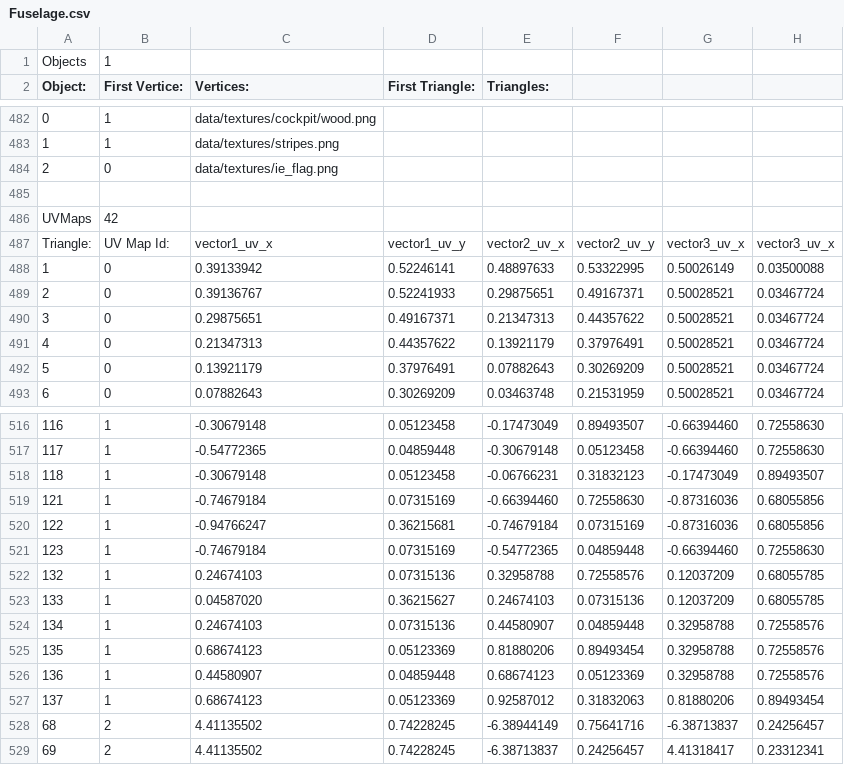
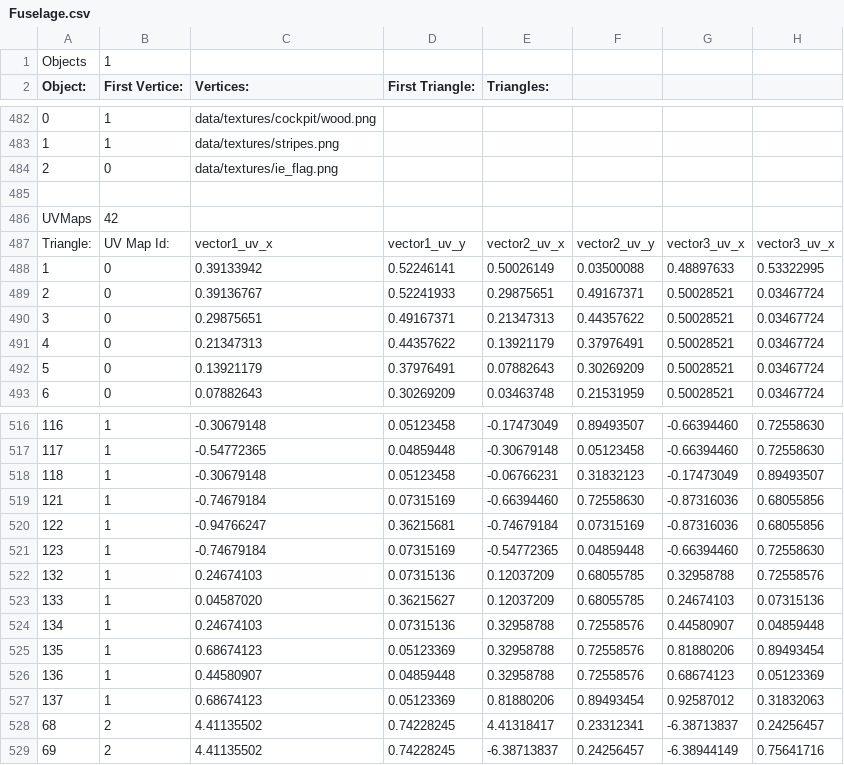
Before and after one commit to pokemon4ik2008/py-airfoil, a CSV file: data/models/cockpit/Fuselage.csv, drawn as a sheet; only a part is shown, gaps mark what is left out; the diff covers the shown part only.

```diff
--- a/data/models/cockpit/Fuselage.csv
+++ b/data/models/cockpit/Fuselage.csv
@@ -487,3 +487,3 @@ UVMaps, 42
 Triangle:, UV Map Id:, vector1_uv_x, vector1_uv_y, vector2_uv_x, vector2_uv_y, vector3_uv_x, vector3_uv_x
-1, 0, 0.39133942, 0.52246141, 0.48897633, 0.53322995, 0.50026149, 0.03500088
+1, 0, 0.39133942, 0.52246141, 0.50026149, 0.03500088, 0.48897633, 0.53322995
 2, 0, 0.39136767, 0.52241933, 0.29875651, 0.49167371, 0.50028521, 0.03467724
@@ -521,9 +521,9 @@ Triangle:, UV Map Id:, vector1_uv_x, vector1_uv_y, vector2_uv_x, vector2_uv_y, v
 123, 1, -0.74679184, 0.07315169, -0.54772365, 0.04859448, -0.66394460, 0.72558630
-132, 1, 0.24674103, 0.07315136, 0.32958788, 0.72558576, 0.12037209, 0.68055785
-133, 1, 0.04587020, 0.36215627, 0.24674103, 0.07315136, 0.12037209, 0.68055785
-134, 1, 0.24674103, 0.07315136, 0.44580907, 0.04859448, 0.32958788, 0.72558576
-135, 1, 0.68674123, 0.05123369, 0.81880206, 0.89493454, 0.32958788, 0.72558576
-136, 1, 0.44580907, 0.04859448, 0.68674123, 0.05123369, 0.32958788, 0.72558576
-137, 1, 0.68674123, 0.05123369, 0.92587012, 0.31832063, 0.81880206, 0.89493454
-68, 2, 4.41135502, 0.74228245, -6.38944149, 0.75641716, -6.38713837, 0.24256457
-69, 2, 4.41135502, 0.74228245, -6.38713837, 0.24256457, 4.41318417, 0.23312341
+132, 1, 0.24674103, 0.07315136, 0.12037209, 0.68055785, 0.32958788, 0.72558576
+133, 1, 0.04587020, 0.36215627, 0.12037209, 0.68055785, 0.24674103, 0.07315136
+134, 1, 0.24674103, 0.07315136, 0.32958788, 0.72558576, 0.44580907, 0.04859448
+135, 1, 0.68674123, 0.05123369, 0.32958788, 0.72558576, 0.81880206, 0.89493454
+136, 1, 0.44580907, 0.04859448, 0.32958788, 0.72558576, 0.68674123, 0.05123369
+137, 1, 0.68674123, 0.05123369, 0.81880206, 0.89493454, 0.92587012, 0.31832063
+68, 2, 4.41135502, 0.74228245, 4.41318417, 0.23312341, -6.38713837, 0.24256457
+69, 2, 4.41135502, 0.74228245, -6.38713837, 0.24256457, -6.38944149, 0.75641716
```
Also changed, not shown: 100 edited cells elsewhere in this file, data/models/cockpit/Plane.001.csv, 18 other files.
